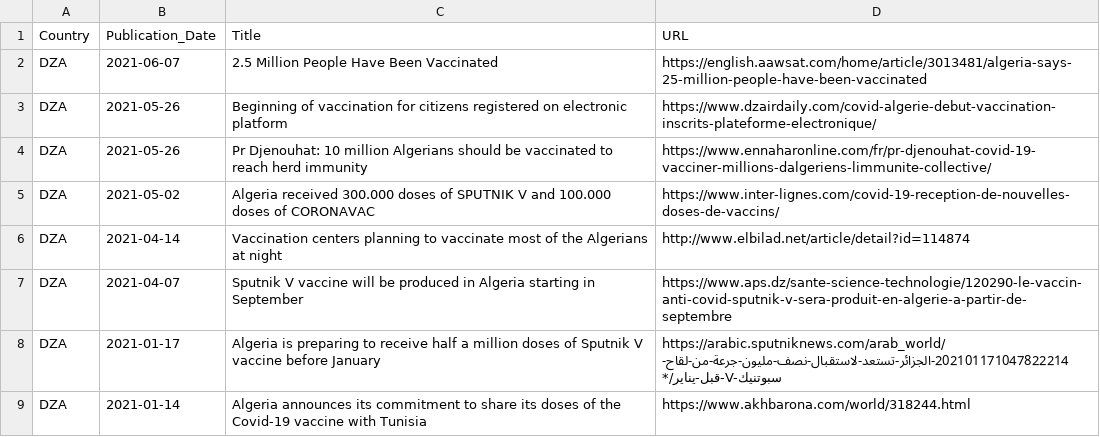
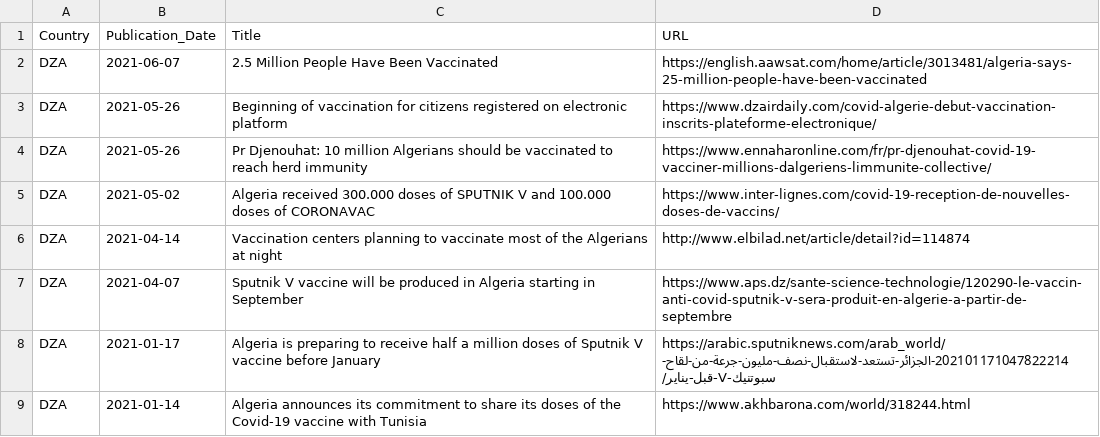
Before and after one commit to inception-labs/covid-vaccine-mena, a CSV file: Media/DZA.csv, drawn as a sheet.

Commit message:
Update DZA.csv

```diff
--- a/Media/DZA.csv
+++ b/Media/DZA.csv
@@ -7,3 +7,3 @@ DZA, 2021-04-14, "Vaccination centers planning to vaccinate most of the Algerian
 DZA, 2021-04-07, "Sputnik V vaccine will be produced in Algeria starting in September", "https://www.aps.dz/sante-science-technologie/120290-le-vaccin-anti-covid-sputnik-v-sera-produit-en-algerie-a-partir-de-septembre"
-DZA, 2021-01-17, "Algeria is preparing to receive half a million doses of Sputnik V vaccine before January", "https://arabic.sputniknews.com/arab_world/202101171047822214-الجزائر-تستعد-لاستقبال-نصف-مليون-جرعة-من-لقاح-سبوتنيك-V-قبل-يناير/"*
+DZA, 2021-01-17, "Algeria is preparing to receive half a million doses of Sputnik V vaccine before January", "https://arabic.sputniknews.com/arab_world/202101171047822214-الجزائر-تستعد-لاستقبال-نصف-مليون-جرعة-من-لقاح-سبوتنيك-V-قبل-يناير/"
 DZA, 2021-01-14, " Algeria announces its commitment to share its doses of the Covid-19 vaccine with Tunisia", "https://www.akhbarona.com/world/318244.html"
```
